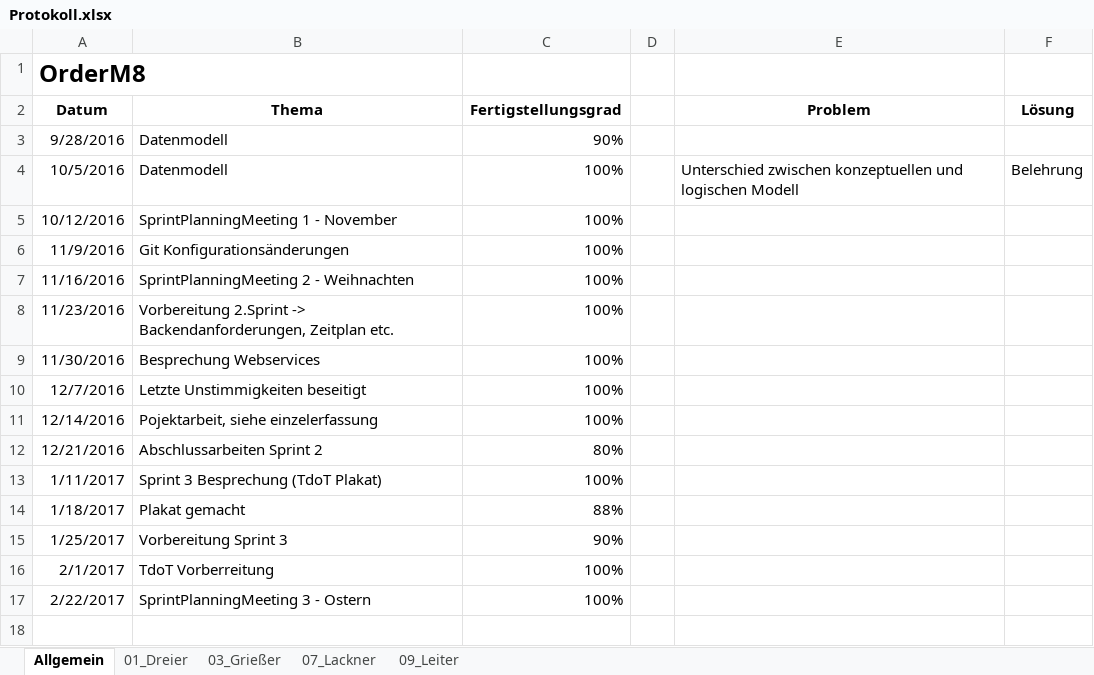
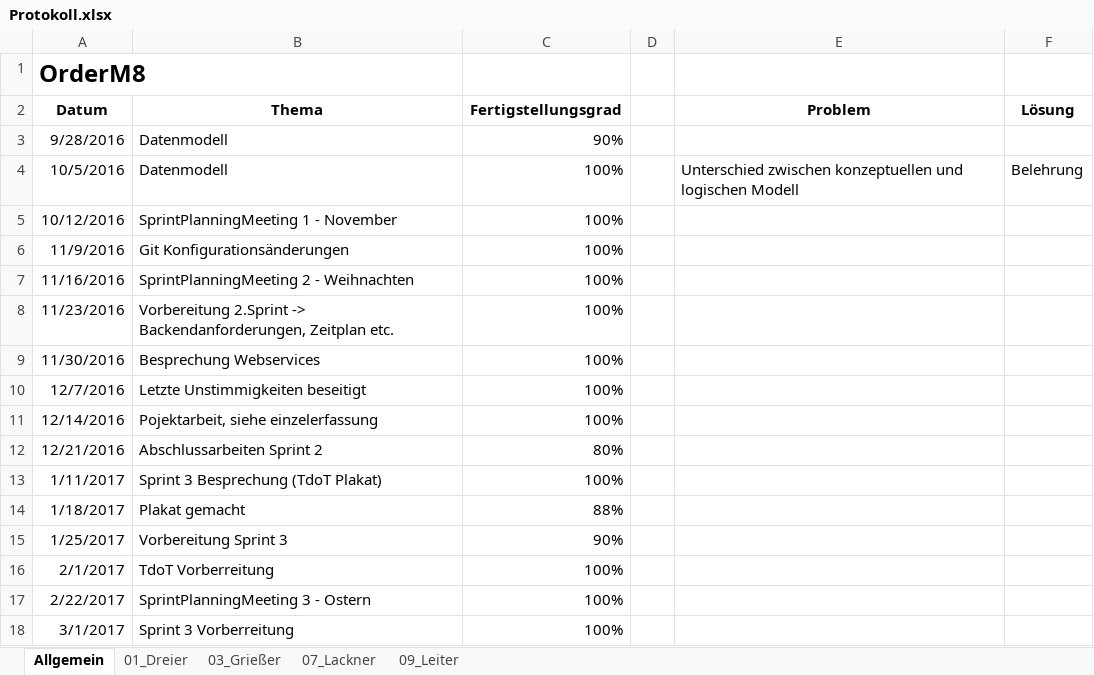
Before and after one commit to andygrie/OrderM8, an Excel workbook: Documents/Protokoll.xlsx, sheet Allgemein, drawn as a sheet; values as stored, in another font and other column widths than the file's, no borders; the diff names each change by its address in the sheet, - before the commit and + after, or states it on an @@ line.

Commit message:
Updated Protokoll

```diff
--- a/Documents/Protokoll.xlsx (sheet Allgemein)
+++ b/Documents/Protokoll.xlsx (sheet Allgemein)
+row 18: 3/1/2017 | Sprint 3 Vorberreitung | 100%
```
